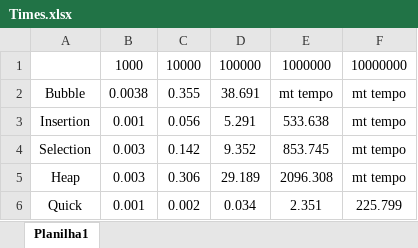
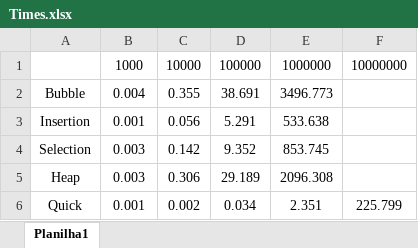
Before and after one commit to kyranz/Fatec-Estrutura-de-dados, an Excel workbook: Times.xlsx, sheet Planilha1, drawn as a sheet; values as stored, in another font and other column widths than the file's, no borders; charts and pictures not drawn; the diff names each change by its address in the sheet, - before the commit and + after, or states it on an @@ line.

```diff
--- a/Times.xlsx (sheet Planilha1)
+++ b/Times.xlsx (sheet Planilha1)
-B2: 0.0038
+B2: 0.004
-E2: mt tempo
+E2: 3496.773
-F2:F5: mt tempo
+F2:F5: (empty)
```
Also changed, not shown: charts or pictures, 1 other file.
